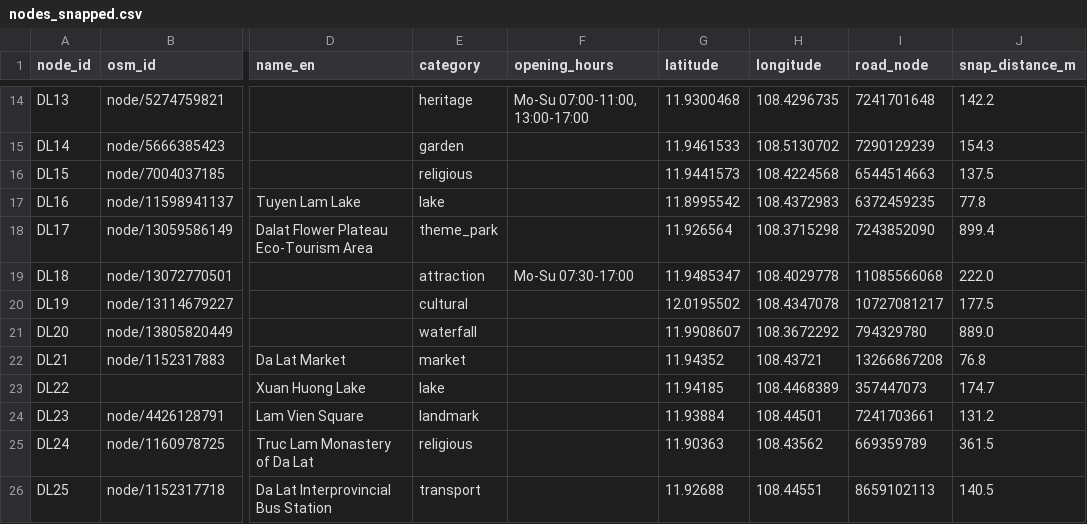
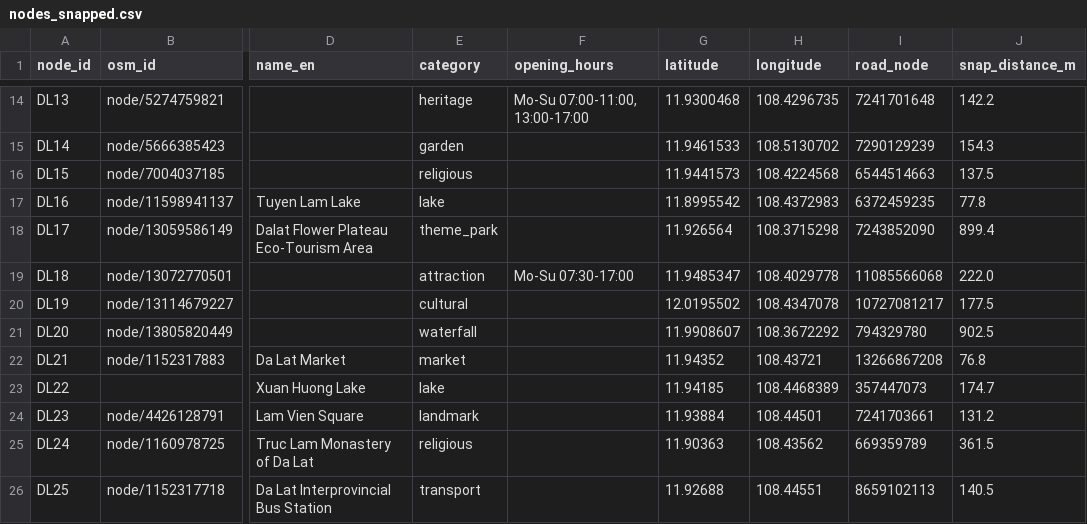
Before and after one commit to YongQi241/AIPRO-Route_DaLat, a CSV file: data/generated/nodes_snapped.csv, drawn as a sheet; only a part is shown, gaps mark what is left out; the diff names each change by its address in the sheet, - before the commit and + after, or states it on an @@ line.

```diff
--- a/data/generated/nodes_snapped.csv
+++ b/data/generated/nodes_snapped.csv
-J21 (snap_distance_m): 889.0
+J21 (snap_distance_m): 902.5
```
Also changed, not shown: 34 other files.
